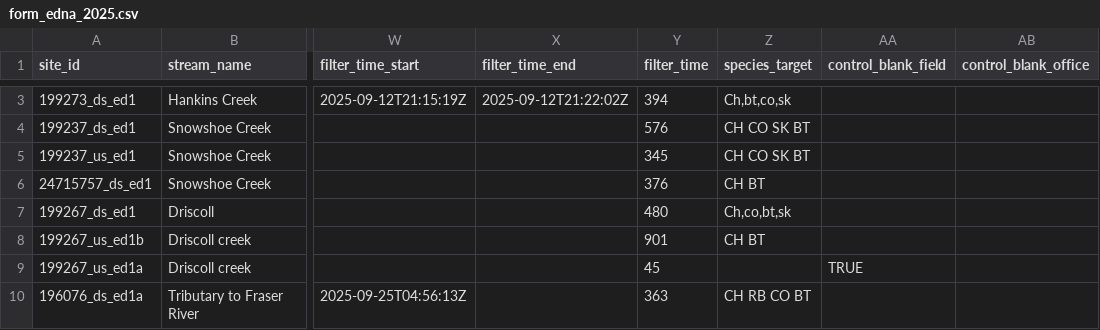
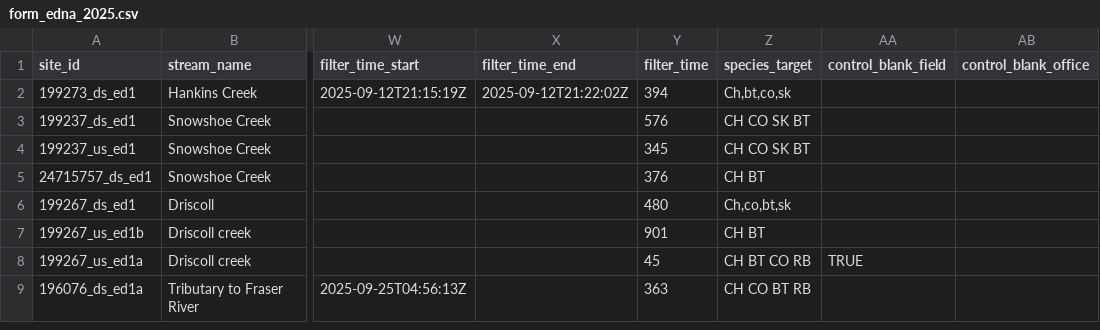
Before and after one commit to NewGraphEnvironment/fish_passage_peace_2025_reporting, a CSV file: data/backup/2025/sern_fraser_2024/form_edna_2025.csv, drawn as a sheet; only a part is shown, gaps mark what is left out; addresses are those after the commit; the diff covers the shown part only; the diff names each change by its address in the sheet, - before the commit and + after, or states it on an @@ line.

```diff
--- a/data/backup/2025/sern_fraser_2024/form_edna_2025.csv
+++ b/data/backup/2025/sern_fraser_2024/form_edna_2025.csv
-Z8 (species_target): (empty)
+Z8 (species_target): CH BT CO RB
-Z9 (species_target): CH RB CO BT
+Z9 (species_target): CH CO BT RB
```
Also changed, not shown: 1 added row, 1 removed row and 5 edited cells elsewhere in this file, data/backup/2025/form_edna_2025.csv, data/backup/2025/sern_peace_fwcp_2023/form_edna_2025.csv, 4 other files.
